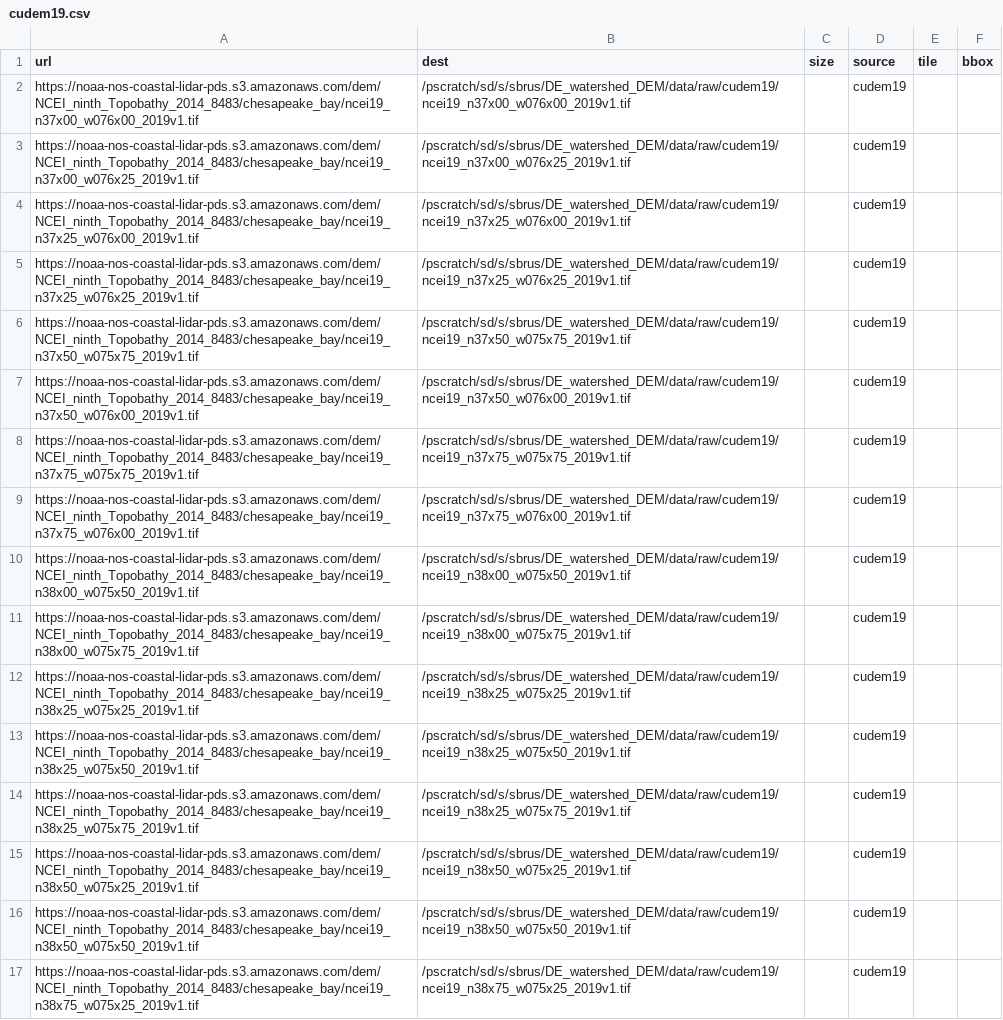
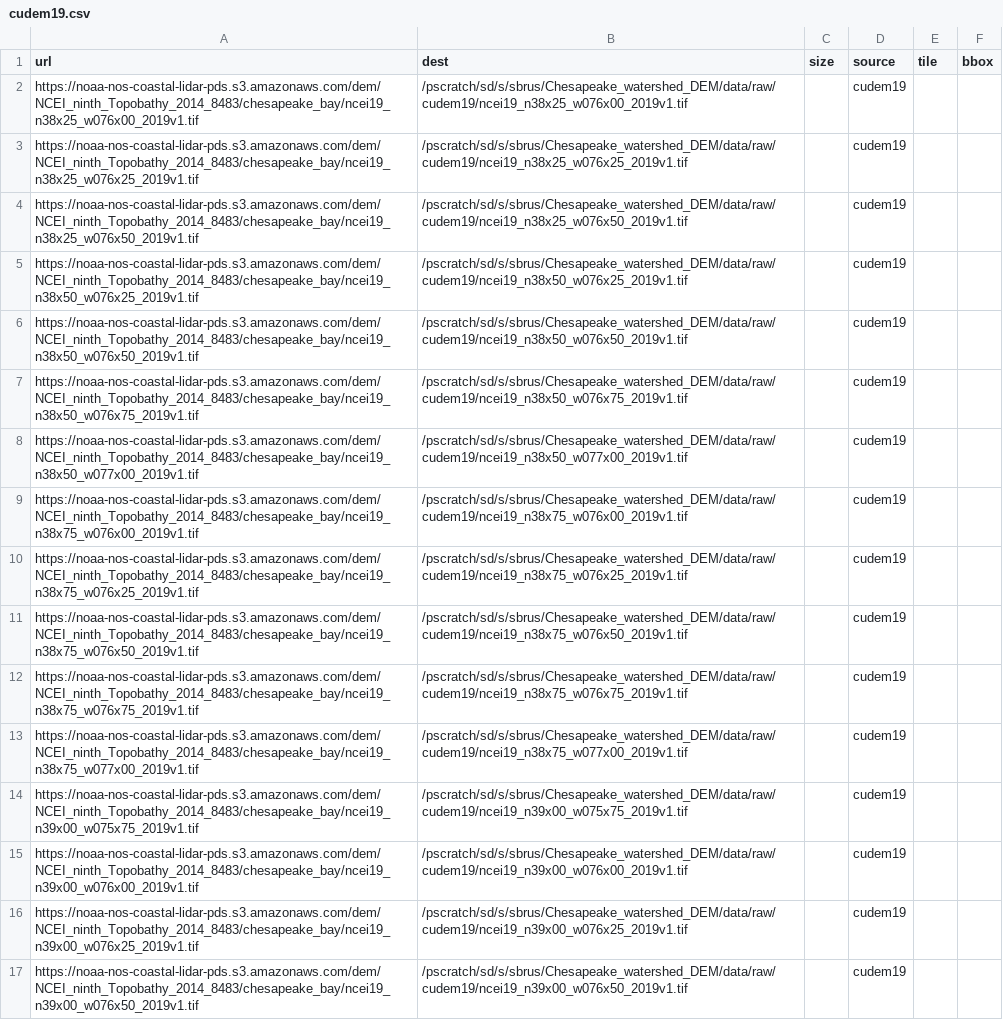
Before and after one commit to sbrus89/watershed_DEM, a CSV file: manifests/cudem19.csv, drawn as a sheet; only a part is shown; the diff covers the shown part only; the diff names each change by its address in the sheet, - before the commit and + after, or states it on an @@ line.

```diff
--- a/manifests/cudem19.csv
+++ b/manifests/cudem19.csv
-A2 (url): https://noaa-nos-coastal-lidar-pds.s3.amazonaws.com/dem/NCEI_ninth_Topobathy_2014_8483/chesapeake_bay/ncei19_n37x00_w076x00_2019v1.tif
+A2 (url): https://noaa-nos-coastal-lidar-pds.s3.amazonaws.com/dem/NCEI_ninth_Topobathy_2014_8483/chesapeake_bay/ncei19_n38x25_w076x00_2019v1.tif
-B2 (dest): /pscratch/sd/s/sbrus/DE_watershed_DEM/data/raw/cudem19/ncei19_n37x00_w076x00_2019v1.tif
+B2 (dest): /pscratch/sd/s/sbrus/Chesapeake_watershed_DEM/data/raw/cudem19/ncei19_n38x25_w076x00_2019v1.tif
-A3 (url): https://noaa-nos-coastal-lidar-pds.s3.amazonaws.com/dem/NCEI_ninth_Topobathy_2014_8483/chesapeake_bay/ncei19_n37x00_w076x25_2019v1.tif
+A3 (url): https://noaa-nos-coastal-lidar-pds.s3.amazonaws.com/dem/NCEI_ninth_Topobathy_2014_8483/chesapeake_bay/ncei19_n38x25_w076x25_2019v1.tif
-B3 (dest): /pscratch/sd/s/sbrus/DE_watershed_DEM/data/raw/cudem19/ncei19_n37x00_w076x25_2019v1.tif
+B3 (dest): /pscratch/sd/s/sbrus/Chesapeake_watershed_DEM/data/raw/cudem19/ncei19_n38x25_w076x25_2019v1.tif
-A4 (url): https://noaa-nos-coastal-lidar-pds.s3.amazonaws.com/dem/NCEI_ninth_Topobathy_2014_8483/chesapeake_bay/ncei19_n37x25_w076x00_2019v1.tif
+A4 (url): https://noaa-nos-coastal-lidar-pds.s3.amazonaws.com/dem/NCEI_ninth_Topobathy_2014_8483/chesapeake_bay/ncei19_n38x25_w076x50_2019v1.tif
-B4 (dest): /pscratch/sd/s/sbrus/DE_watershed_DEM/data/raw/cudem19/ncei19_n37x25_w076x00_2019v1.tif
+B4 (dest): /pscratch/sd/s/sbrus/Chesapeake_watershed_DEM/data/raw/cudem19/ncei19_n38x25_w076x50_2019v1.tif
-A5 (url): https://noaa-nos-coastal-lidar-pds.s3.amazonaws.com/dem/NCEI_ninth_Topobathy_2014_8483/chesapeake_bay/ncei19_n37x25_w076x25_2019v1.tif
+A5 (url): https://noaa-nos-coastal-lidar-pds.s3.amazonaws.com/dem/NCEI_ninth_Topobathy_2014_8483/chesapeake_bay/ncei19_n38x50_w076x25_2019v1.tif
-B5 (dest): /pscratch/sd/s/sbrus/DE_watershed_DEM/data/raw/cudem19/ncei19_n37x25_w076x25_2019v1.tif
+B5 (dest): /pscratch/sd/s/sbrus/Chesapeake_watershed_DEM/data/raw/cudem19/ncei19_n38x50_w076x25_2019v1.tif
-A6 (url): https://noaa-nos-coastal-lidar-pds.s3.amazonaws.com/dem/NCEI_ninth_Topobathy_2014_8483/chesapeake_bay/ncei19_n37x50_w075x75_2019v1.tif
+A6 (url): https://noaa-nos-coastal-lidar-pds.s3.amazonaws.com/dem/NCEI_ninth_Topobathy_2014_8483/chesapeake_bay/ncei19_n38x50_w076x50_2019v1.tif
-B6 (dest): /pscratch/sd/s/sbrus/DE_watershed_DEM/data/raw/cudem19/ncei19_n37x50_w075x75_2019v1.tif
+B6 (dest): /pscratch/sd/s/sbrus/Chesapeake_watershed_DEM/data/raw/cudem19/ncei19_n38x50_w076x50_2019v1.tif
-A7 (url): https://noaa-nos-coastal-lidar-pds.s3.amazonaws.com/dem/NCEI_ninth_Topobathy_2014_8483/chesapeake_bay/ncei19_n37x50_w076x00_2019v1.tif
+A7 (url): https://noaa-nos-coastal-lidar-pds.s3.amazonaws.com/dem/NCEI_ninth_Topobathy_2014_8483/chesapeake_bay/ncei19_n38x50_w076x75_2019v1.tif
-B7 (dest): /pscratch/sd/s/sbrus/DE_watershed_DEM/data/raw/cudem19/ncei19_n37x50_w076x00_2019v1.tif
+B7 (dest): /pscratch/sd/s/sbrus/Chesapeake_watershed_DEM/data/raw/cudem19/ncei19_n38x50_w076x75_2019v1.tif
-A8 (url): https://noaa-nos-coastal-lidar-pds.s3.amazonaws.com/dem/NCEI_ninth_Topobathy_2014_8483/chesapeake_bay/ncei19_n37x75_w075x75_2019v1.tif
+A8 (url): https://noaa-nos-coastal-lidar-pds.s3.amazonaws.com/dem/NCEI_ninth_Topobathy_2014_8483/chesapeake_bay/ncei19_n38x50_w077x00_2019v1.tif
-B8 (dest): /pscratch/sd/s/sbrus/DE_watershed_DEM/data/raw/cudem19/ncei19_n37x75_w075x75_2019v1.tif
+B8 (dest): /pscratch/sd/s/sbrus/Chesapeake_watershed_DEM/data/raw/cudem19/ncei19_n38x50_w077x00_2019v1.tif
-A9 (url): https://noaa-nos-coastal-lidar-pds.s3.amazonaws.com/dem/NCEI_ninth_Topobathy_2014_8483/chesapeake_bay/ncei19_n37x75_w076x00_2019v1.tif
+A9 (url): https://noaa-nos-coastal-lidar-pds.s3.amazonaws.com/dem/NCEI_ninth_Topobathy_2014_8483/chesapeake_bay/ncei19_n38x75_w076x00_2019v1.tif
-B9 (dest): /pscratch/sd/s/sbrus/DE_watershed_DEM/data/raw/cudem19/ncei19_n37x75_w076x00_2019v1.tif
+B9 (dest): /pscratch/sd/s/sbrus/Chesapeake_watershed_DEM/data/raw/cudem19/ncei19_n38x75_w076x00_2019v1.tif
-A10 (url): https://noaa-nos-coastal-lidar-pds.s3.amazonaws.com/dem/NCEI_ninth_Topobathy_2014_8483/chesapeake_bay/ncei19_n38x00_w075x50_2019v1.tif
+A10 (url): https://noaa-nos-coastal-lidar-pds.s3.amazonaws.com/dem/NCEI_ninth_Topobathy_2014_8483/chesapeake_bay/ncei19_n38x75_w076x25_2019v1.tif
-B10 (dest): /pscratch/sd/s/sbrus/DE_watershed_DEM/data/raw/cudem19/ncei19_n38x00_w075x50_2019v1.tif
+B10 (dest): /pscratch/sd/s/sbrus/Chesapeake_watershed_DEM/data/raw/cudem19/ncei19_n38x75_w076x25_2019v1.tif
-A11 (url): https://noaa-nos-coastal-lidar-pds.s3.amazonaws.com/dem/NCEI_ninth_Topobathy_2014_8483/chesapeake_bay/ncei19_n38x00_w075x75_2019v1.tif
+A11 (url): https://noaa-nos-coastal-lidar-pds.s3.amazonaws.com/dem/NCEI_ninth_Topobathy_2014_8483/chesapeake_bay/ncei19_n38x75_w076x50_2019v1.tif
-B11 (dest): /pscratch/sd/s/sbrus/DE_watershed_DEM/data/raw/cudem19/ncei19_n38x00_w075x75_2019v1.tif
+B11 (dest): /pscratch/sd/s/sbrus/Chesapeake_watershed_DEM/data/raw/cudem19/ncei19_n38x75_w076x50_2019v1.tif
-A12 (url): https://noaa-nos-coastal-lidar-pds.s3.amazonaws.com/dem/NCEI_ninth_Topobathy_2014_8483/chesapeake_bay/ncei19_n38x25_w075x25_2019v1.tif
+A12 (url): https://noaa-nos-coastal-lidar-pds.s3.amazonaws.com/dem/NCEI_ninth_Topobathy_2014_8483/chesapeake_bay/ncei19_n38x75_w076x75_2019v1.tif
-B12 (dest): /pscratch/sd/s/sbrus/DE_watershed_DEM/data/raw/cudem19/ncei19_n38x25_w075x25_2019v1.tif
+B12 (dest): /pscratch/sd/s/sbrus/Chesapeake_watershed_DEM/data/raw/cudem19/ncei19_n38x75_w076x75_2019v1.tif
-A13 (url): https://noaa-nos-coastal-lidar-pds.s3.amazonaws.com/dem/NCEI_ninth_Topobathy_2014_8483/chesapeake_bay/ncei19_n38x25_w075x50_2019v1.tif
+A13 (url): https://noaa-nos-coastal-lidar-pds.s3.amazonaws.com/dem/NCEI_ninth_Topobathy_2014_8483/chesapeake_bay/ncei19_n38x75_w077x00_2019v1.tif
-B13 (dest): /pscratch/sd/s/sbrus/DE_watershed_DEM/data/raw/cudem19/ncei19_n38x25_w075x50_2019v1.tif
+B13 (dest): /pscratch/sd/s/sbrus/Chesapeake_watershed_DEM/data/raw/cudem19/ncei19_n38x75_w077x00_2019v1.tif
-A14 (url): https://noaa-nos-coastal-lidar-pds.s3.amazonaws.com/dem/NCEI_ninth_Topobathy_2014_8483/chesapeake_bay/ncei19_n38x25_w075x75_2019v1.tif
+A14 (url): https://noaa-nos-coastal-lidar-pds.s3.amazonaws.com/dem/NCEI_ninth_Topobathy_2014_8483/chesapeake_bay/ncei19_n39x00_w075x75_2019v1.tif
-B14 (dest): /pscratch/sd/s/sbrus/DE_watershed_DEM/data/raw/cudem19/ncei19_n38x25_w075x75_2019v1.tif
+B14 (dest): /pscratch/sd/s/sbrus/Chesapeake_watershed_DEM/data/raw/cudem19/ncei19_n39x00_w075x75_2019v1.tif
-A15 (url): https://noaa-nos-coastal-lidar-pds.s3.amazonaws.com/dem/NCEI_ninth_Topobathy_2014_8483/chesapeake_bay/ncei19_n38x50_w075x25_2019v1.tif
+A15 (url): https://noaa-nos-coastal-lidar-pds.s3.amazonaws.com/dem/NCEI_ninth_Topobathy_2014_8483/chesapeake_bay/ncei19_n39x00_w076x00_2019v1.tif
-B15 (dest): /pscratch/sd/s/sbrus/DE_watershed_DEM/data/raw/cudem19/ncei19_n38x50_w075x25_2019v1.tif
+B15 (dest): /pscratch/sd/s/sbrus/Chesapeake_watershed_DEM/data/raw/cudem19/ncei19_n39x00_w076x00_2019v1.tif
-A16 (url): https://noaa-nos-coastal-lidar-pds.s3.amazonaws.com/dem/NCEI_ninth_Topobathy_2014_8483/chesapeake_bay/ncei19_n38x50_w075x50_2019v1.tif
+A16 (url): https://noaa-nos-coastal-lidar-pds.s3.amazonaws.com/dem/NCEI_ninth_Topobathy_2014_8483/chesapeake_bay/ncei19_n39x00_w076x25_2019v1.tif
-B16 (dest): /pscratch/sd/s/sbrus/DE_watershed_DEM/data/raw/cudem19/ncei19_n38x50_w075x50_2019v1.tif
+B16 (dest): /pscratch/sd/s/sbrus/Chesapeake_watershed_DEM/data/raw/cudem19/ncei19_n39x00_w076x25_2019v1.tif
-A17 (url): https://noaa-nos-coastal-lidar-pds.s3.amazonaws.com/dem/NCEI_ninth_Topobathy_2014_8483/chesapeake_bay/ncei19_n38x75_w075x25_2019v1.tif
+A17 (url): https://noaa-nos-coastal-lidar-pds.s3.amazonaws.com/dem/NCEI_ninth_Topobathy_2014_8483/chesapeake_bay/ncei19_n39x00_w076x50_2019v1.tif
-B17 (dest): /pscratch/sd/s/sbrus/DE_watershed_DEM/data/raw/cudem19/ncei19_n38x75_w075x25_2019v1.tif
+B17 (dest): /pscratch/sd/s/sbrus/Chesapeake_watershed_DEM/data/raw/cudem19/ncei19_n39x00_w076x50_2019v1.tif
```
Also changed, not shown: 18 removed rows and 27 edited cells elsewhere in this file, 5 other files.
